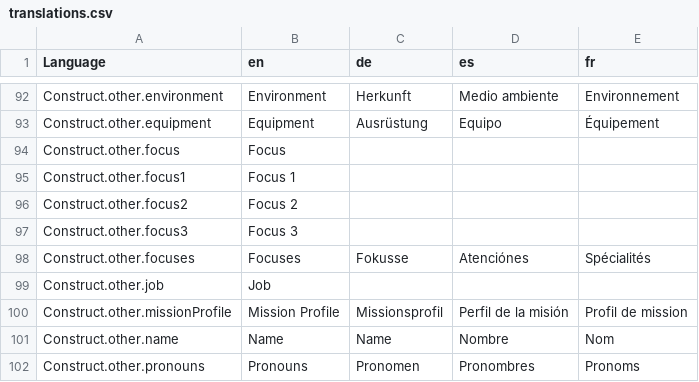
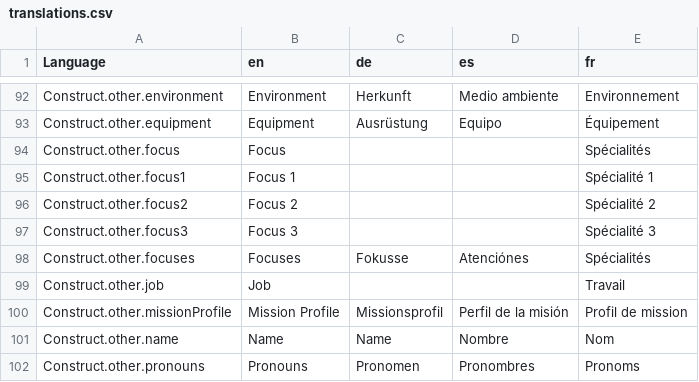
Before and after one commit to bcholmes/StarTrek2d20, a CSV file: translation/translations.csv, drawn as a sheet; only a part is shown, gaps mark what is left out; the diff covers the shown part only.

Commit message:
additional ship outlines; additional translations

```diff
--- a/translation/translations.csv
+++ b/translation/translations.csv
@@ -97,8 +97,8 @@ Construct.other.environment,Environment,Herkunft,Medio ambiente,Environnement
 Construct.other.equipment,Equipment,Ausrüstung,Equipo,Équipement
-Construct.other.focus,Focus,,,
-Construct.other.focus1,Focus 1,,,
-Construct.other.focus2,Focus 2,,,
-Construct.other.focus3,Focus 3,,,
+Construct.other.focus,Focus,,,Spécialités
+Construct.other.focus1,Focus 1,,,Spécialité 1
+Construct.other.focus2,Focus 2,,,Spécialité 2
+Construct.other.focus3,Focus 3,,,Spécialité 3
 Construct.other.focuses,Focuses,Fokusse,Atenciónes,Spécialités
-Construct.other.job,Job,,,
+Construct.other.job,Job,,,Travail
 Construct.other.missionProfile,Mission Profile,Missionsprofil,Perfil de la misión,Profil de mission
```
Also changed, not shown: 20 edited cells elsewhere in this file, 4 other files.
